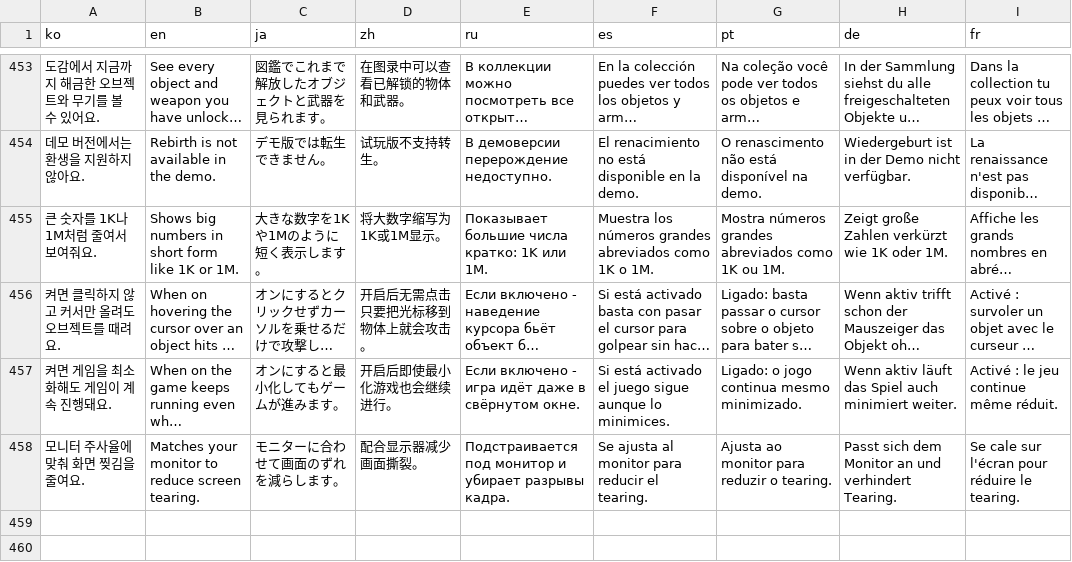
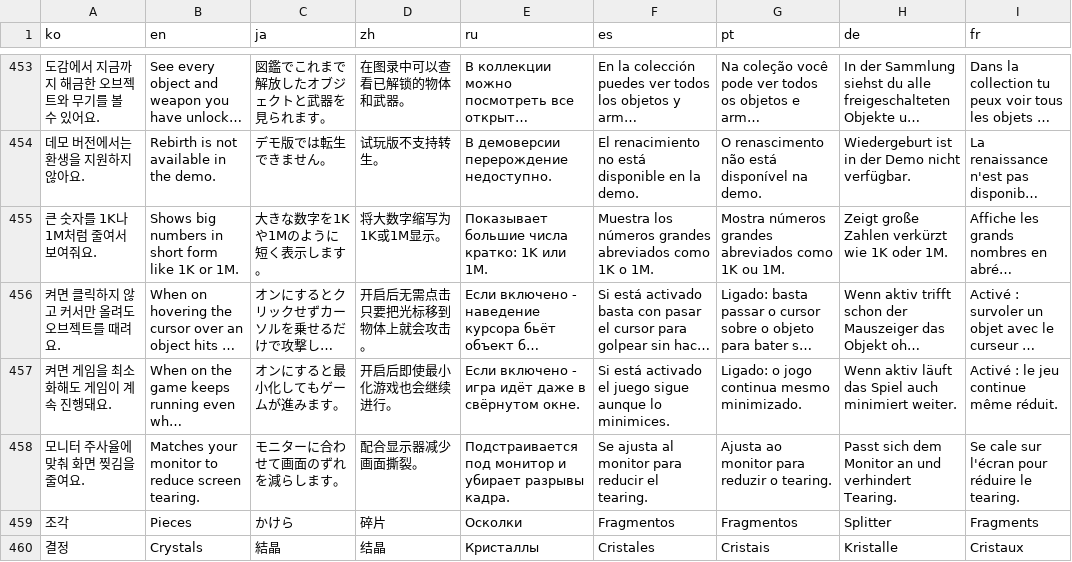
Before and after one commit to jihwan0223/BreakTheWaxWorrld, a CSV file: Assets/Resources/Localization.csv, drawn as a sheet; only a part is shown, gaps mark what is left out; long unchanged cells end in …; the diff names each change by its address in the sheet, - before the commit and + after, or states it on an @@ line.

```diff
--- a/Assets/Resources/Localization.csv
+++ b/Assets/Resources/Localization.csv
+row 459: 조각 | Pieces | かけら | 碎片 | Осколки | Fragmentos | Fragmentos | Splitter | Fragments
+row 460: 결정 | Crystals | 結晶 | 结晶 | Кристаллы | Cristales | Cristais | Kristalle | Cristaux
```
Also changed, not shown: 5 other files.
